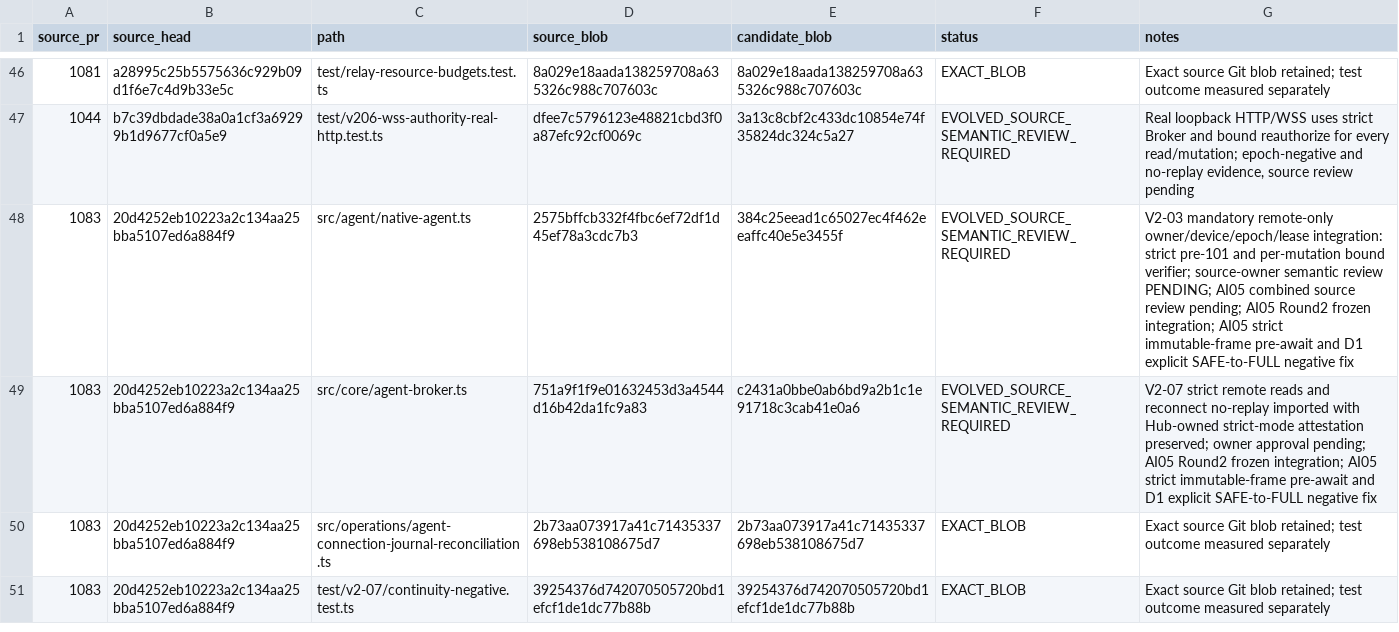
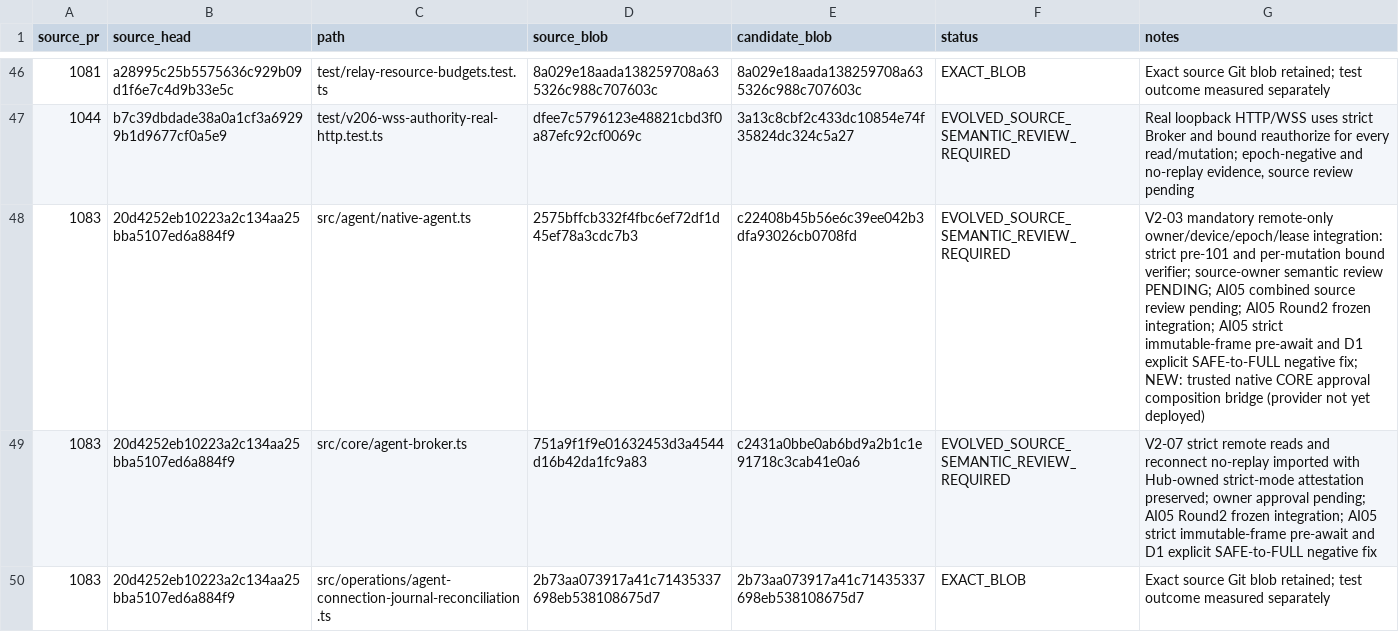
Before and after one commit to Naveax/Nexowire, a CSV file: docs/connection-v2/source-preservation-matrix.csv, drawn as a sheet; only a part is shown, gaps mark what is left out; the shorter side is filled out with more unchanged rows.

Commit message:
test(provenance): record CORE native injection and CAS positive test evolutions

```diff
--- a/docs/connection-v2/source-preservation-matrix.csv
+++ b/docs/connection-v2/source-preservation-matrix.csv
@@ -47,3 +47,3 @@ source_pr,source_head,path,source_blob,candidate_blob,status,notes
 "1044","b7c39dbdade38a0a1cf3a69299b1d9677cf0a5e9","test/v206-wss-authority-real-http.test.ts","dfee7c5796123e48821cbd3f0a87efc92cf0069c","3a13c8cbf2c433dc10854e74f35824dc324c5a27","EVOLVED_SOURCE_SEMANTIC_REVIEW_REQUIRED","Real loopback HTTP/WSS uses strict Broker and bound reauthorize for every read/mutation; epoch-negative and no-replay evidence, source review pending"
-"1083","20d4252eb10223a2c134aa25bba5107ed6a884f9","src/agent/native-agent.ts","2575bffcb332f4fbc6ef72df1d45ef78a3cdc7b3","384c25eead1c65027ec4f462eeaffc40e5e3455f","EVOLVED_SOURCE_SEMANTIC_REVIEW_REQUIRED","V2-03 mandatory remote-only owner/device/epoch/lease integration: strict pre-101 and per-mutation bound verifier; source-owner semantic review PENDING; AI05 combined source review pending; AI05 Round2 frozen integration; AI05 strict immutable-frame pre-await and D1 explicit SAFE-to-FULL negative fix"
+"1083","20d4252eb10223a2c134aa25bba5107ed6a884f9","src/agent/native-agent.ts","2575bffcb332f4fbc6ef72df1d45ef78a3cdc7b3","c22408b45b56e6c39ee042b3dfa93026cb0708fd","EVOLVED_SOURCE_SEMANTIC_REVIEW_REQUIRED","V2-03 mandatory remote-only owner/device/epoch/lease integration: strict pre-101 and per-mutation bound verifier; source-owner semantic review PENDING; AI05 combined source review pending; AI05 Round2 frozen integration; AI05 strict immutable-frame pre-await and D1 explicit SAFE-to-FULL negative fix; NEW: trusted native CORE approval composition bridge (provider not yet deployed)"
 "1083","20d4252eb10223a2c134aa25bba5107ed6a884f9","src/core/agent-broker.ts","751a9f1f9e01632453d3a4544d16b42da1fc9a83","c2431a0bbe0ab6bd9a2b1c1e91718c3cab41e0a6","EVOLVED_SOURCE_SEMANTIC_REVIEW_REQUIRED","V2-07 strict remote reads and reconnect no-replay imported with Hub-owned strict-mode attestation preserved; owner approval pending; AI05 Round2 frozen integration; AI05 strict immutable-frame pre-await and D1 explicit SAFE-to-FULL negative fix"
```
